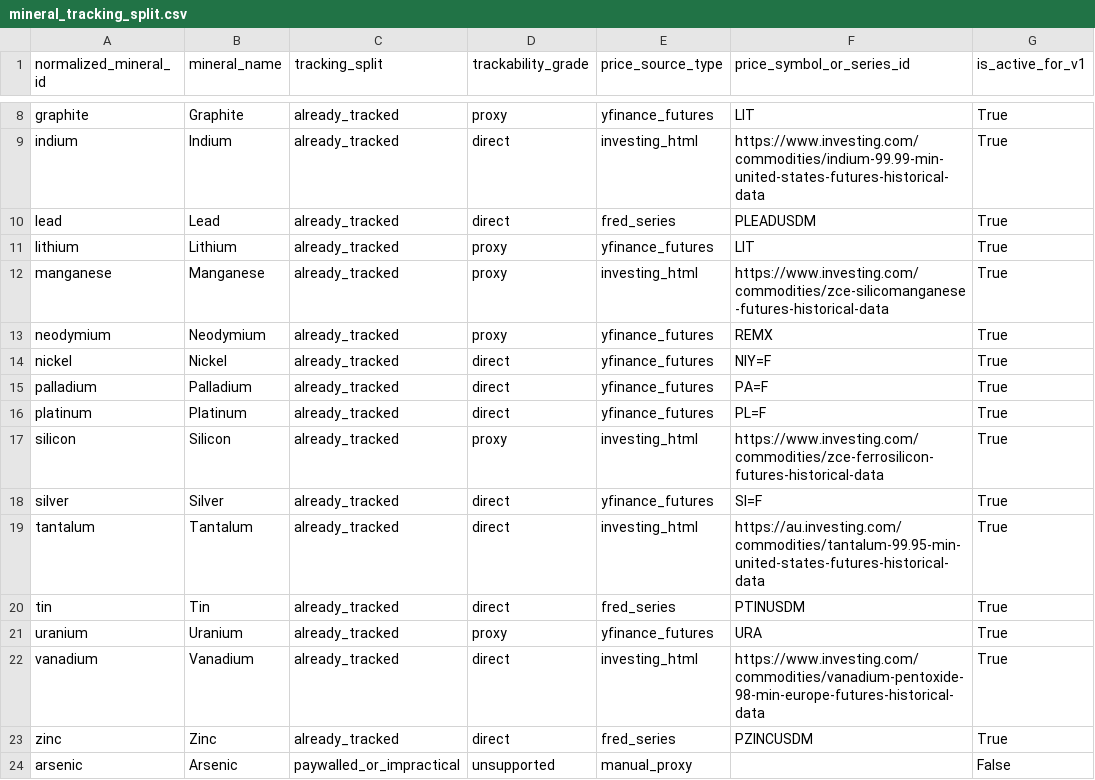
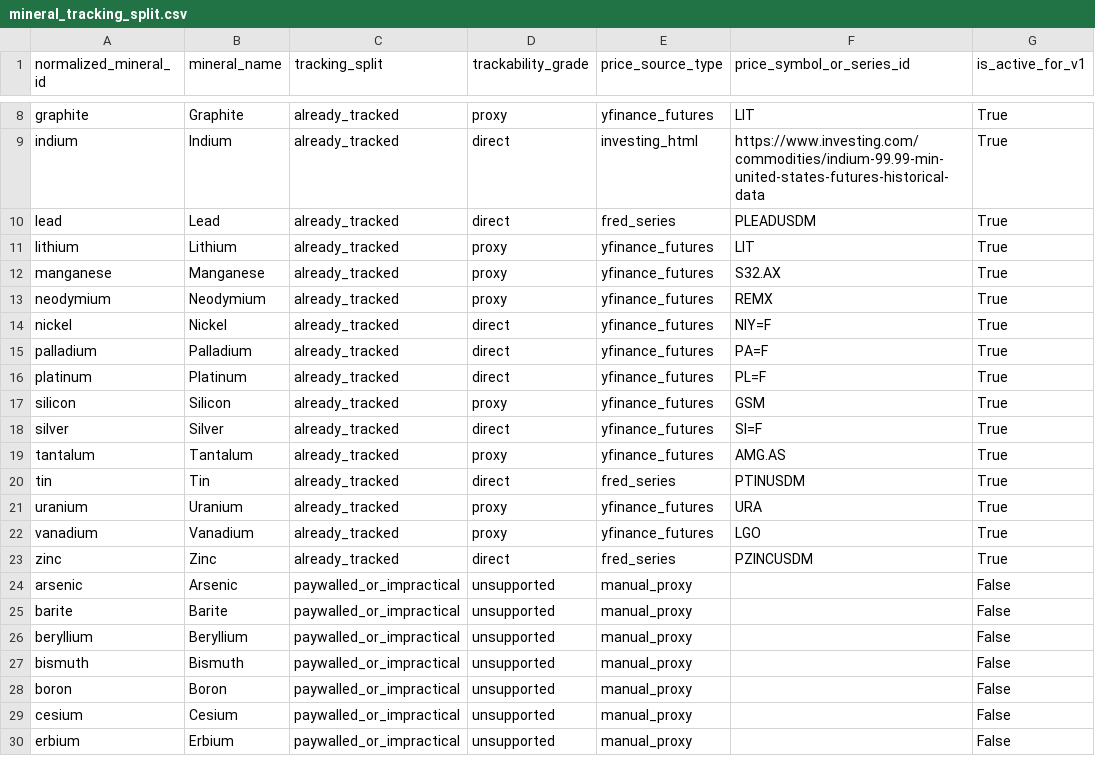
Before and after one commit to Henrywzh/alternative-data, a CSV file: data/processed/minerals_signal_data/mineral_tracking_split/latest/mineral_tracking_split.csv, drawn as a sheet; only a part is shown, gaps mark what is left out; the shorter side is filled out with more unchanged rows.

```diff
--- a/data/processed/minerals_signal_data/mineral_tracking_split/latest/mineral_tracking_split.csv
+++ b/data/processed/minerals_signal_data/mineral_tracking_split/latest/mineral_tracking_split.csv
@@ -11,3 +11,3 @@ lead,Lead,already_tracked,direct,fred_series,PLEADUSDM,True
 lithium,Lithium,already_tracked,proxy,yfinance_futures,LIT,True
-manganese,Manganese,already_tracked,proxy,investing_html,https://www.investing.com/commodities/zce-silicomanganese-futures-historical-data,True
+manganese,Manganese,already_tracked,proxy,yfinance_futures,S32.AX,True
 neodymium,Neodymium,already_tracked,proxy,yfinance_futures,REMX,True
@@ -16,8 +16,8 @@ palladium,Palladium,already_tracked,direct,yfinance_futures,PA=F,True
 platinum,Platinum,already_tracked,direct,yfinance_futures,PL=F,True
-silicon,Silicon,already_tracked,proxy,investing_html,https://www.investing.com/commodities/zce-ferrosilicon-futures-historical-data,True
+silicon,Silicon,already_tracked,proxy,yfinance_futures,GSM,True
 silver,Silver,already_tracked,direct,yfinance_futures,SI=F,True
-tantalum,Tantalum,already_tracked,direct,investing_html,https://au.investing.com/commodities/tantalum-99.95-min-united-states-futures-historical-data,True
+tantalum,Tantalum,already_tracked,proxy,yfinance_futures,AMG.AS,True
 tin,Tin,already_tracked,direct,fred_series,PTINUSDM,True
 uranium,Uranium,already_tracked,proxy,yfinance_futures,URA,True
-vanadium,Vanadium,already_tracked,direct,investing_html,https://www.investing.com/commodities/vanadium-pentoxide-98-min-europe-futures-historical-data,True
+vanadium,Vanadium,already_tracked,proxy,yfinance_futures,LGO,True
 zinc,Zinc,already_tracked,direct,fred_series,PZINCUSDM,True
```
Also changed, not shown: data/processed/minerals_signal_data/backtest_diagnostics_weekly/latest/backtest_diagnostics_weekly.csv, data/processed/minerals_signal_data/mineral_price_universe_live/latest/mineral_price_universe_live.csv, 29 other files.
